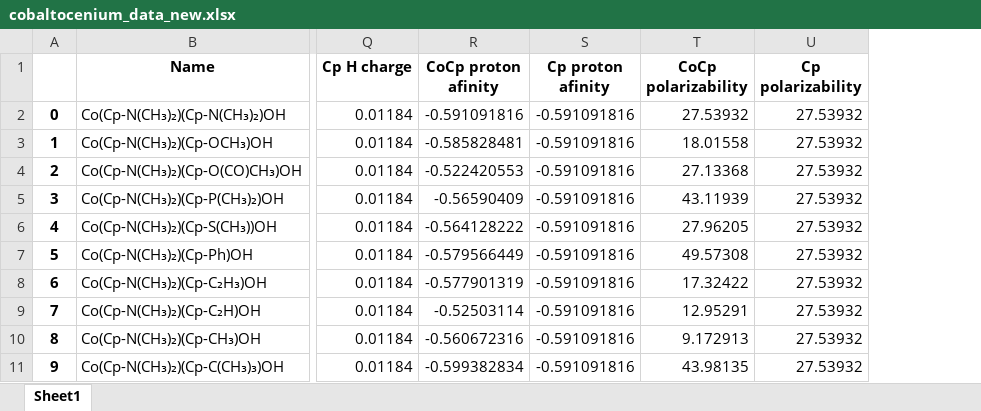
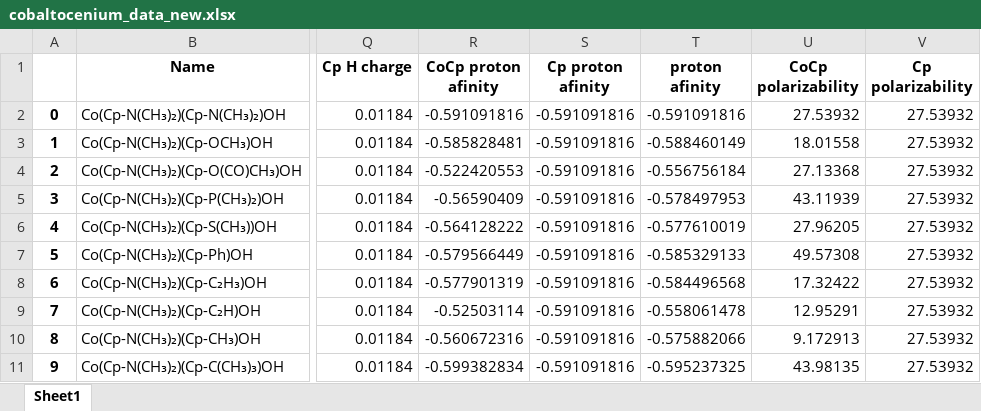
Before and after one commit to sheha919/Cobaltocenium_project, an Excel workbook: cobaltocenium_data_new.xlsx, sheet Sheet1, drawn as a sheet; only a part is shown, gaps mark what is left out; values as stored, in another font and other column widths than the file's, no borders; the diff names each change by its address in the sheet, - before the commit and + after, or states it on an @@ line.

```diff
--- a/cobaltocenium_data_new.xlsx (sheet Sheet1)
+++ b/cobaltocenium_data_new.xlsx (sheet Sheet1)
+column T (proton afinity), rows 2-11: -0.591091816 | -0.588460149 | -0.556756184 | -0.578497953 | -0.577610019 | -0.585329133 | -0.584496568 | -0.558061478 | -0.575882066 | -0.595237325
```
Also changed, not shown: top9_outlier.xlsx, 34 other files.
